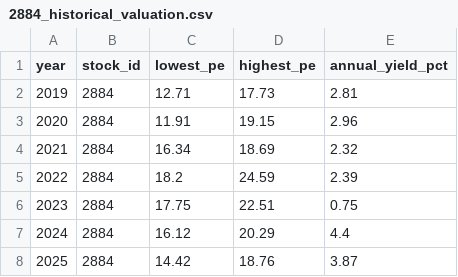
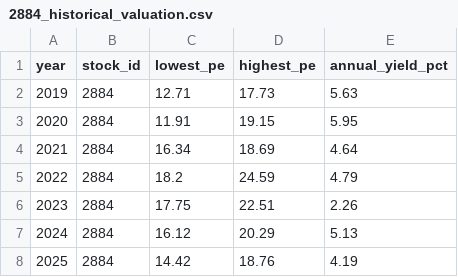
Before and after one commit to zhe-yuan23/stock, a CSV file: data/manual_data/2884/2884_historical_valuation.csv, drawn as a sheet.

Commit message:
modified data

```diff
--- a/data/manual_data/2884/2884_historical_valuation.csv
+++ b/data/manual_data/2884/2884_historical_valuation.csv
@@ -1,8 +1,8 @@
 year,stock_id,lowest_pe,highest_pe,annual_yield_pct
-2019,2884,12.71,17.73,2.81
-2020,2884,11.91,19.15,2.96
-2021,2884,16.34,18.69,2.32
-2022,2884,18.2,24.59,2.39
-2023,2884,17.75,22.51,0.75
-2024,2884,16.12,20.29,4.4
-2025,2884,14.42,18.76,3.87
+2019,2884,12.71,17.73,5.63
+2020,2884,11.91,19.15,5.95
+2021,2884,16.34,18.69,4.64
+2022,2884,18.2,24.59,4.79
+2023,2884,17.75,22.51,2.26
+2024,2884,16.12,20.29,5.13
+2025,2884,14.42,18.76,4.19
```
